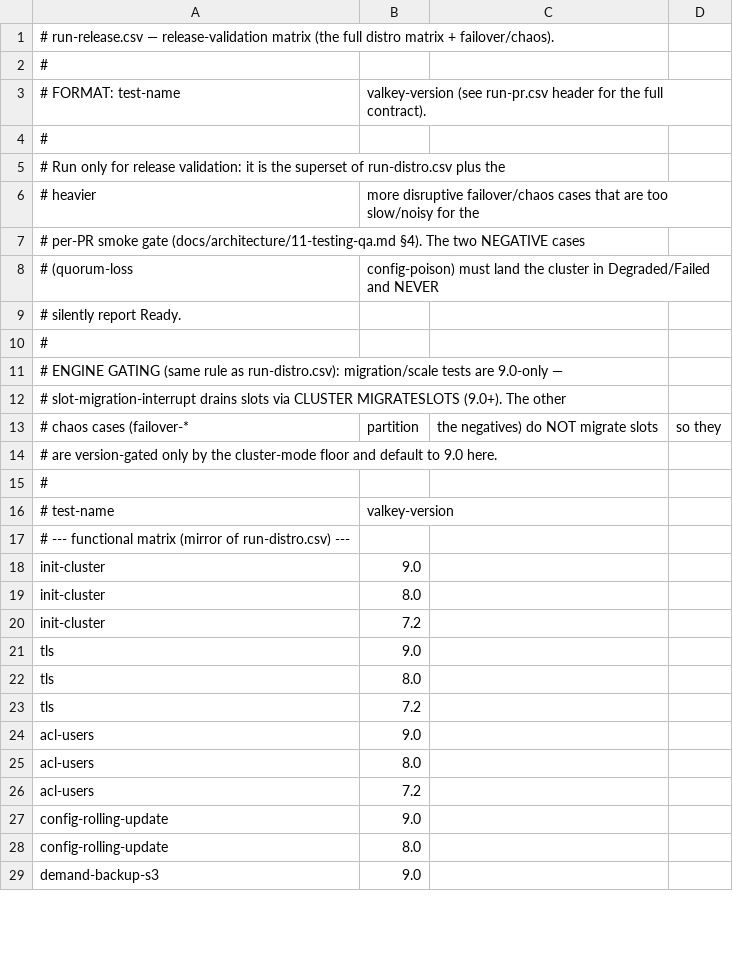
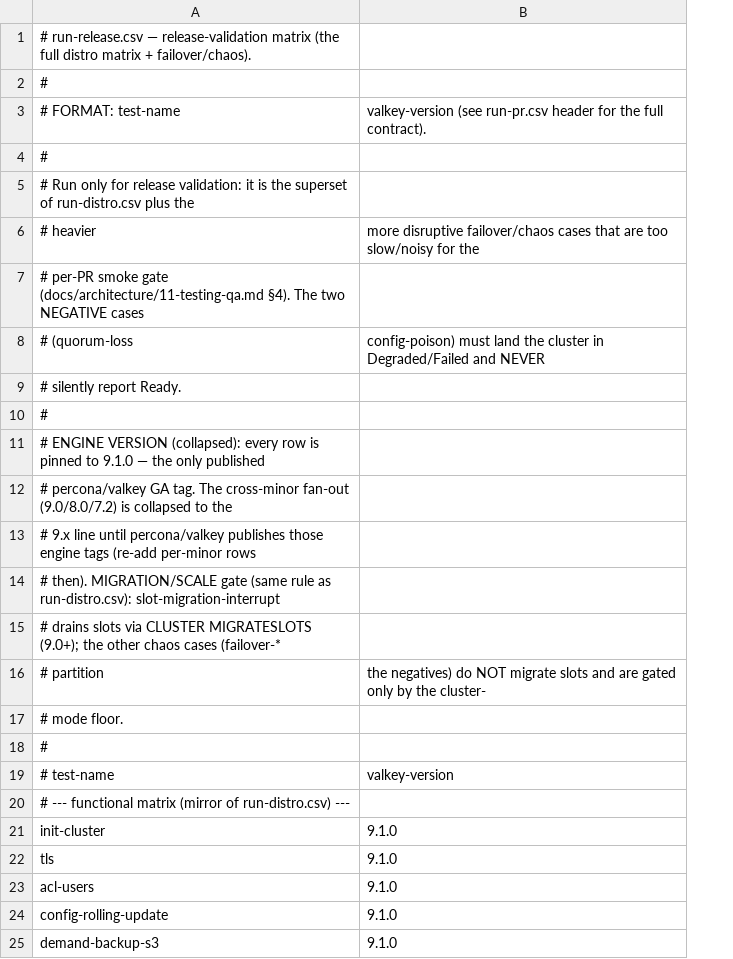
Before and after one commit to EvgeniyPatlan/percona-valkey-operator, a CSV file: e2e-tests/run-release.csv, drawn as a sheet; only a part is shown; removed rows and columns are numbered as before the commit, all else as after; the diff covers the shown part only; the diff names each change by its address in the sheet, - before the commit and + after, or states it on an @@ line.

```diff
--- a/e2e-tests/run-release.csv
+++ b/e2e-tests/run-release.csv
-column B, rows 3-18: valkey-version (see run-pr.csv header for the full contract). |  |  | more disruptive failover/chaos cases that are too slow/noisy for the |  | config-poison) must land the cluster in Degraded/Failed and NEVER |  |  |  |  | partition |  |  | valkey-version |  | 9.0; rows 23-24: 7.2 | 9.0; rows 28-29: 8.0 | 9.0
-column C, row 13: the negatives) do NOT migrate slots
-column D, row 13: so they
+column B, rows 3-8: valkey-version (see run-pr.csv header for the full contract). |  |  | more disruptive failover/chaos cases that are too slow/noisy for the |  | config-poison) must land the cluster in Degraded/Failed and NEVER; rows 19-25: valkey-version |  | 9.1.0 | 9.1.0 | 9.1.0 | 9.1.0 | 9.1.0
-A11: # ENGINE GATING (same rule as run-distro.csv): migration/scale tests are 9.0-only —
+A11: # ENGINE VERSION (collapsed): every row is pinned to 9.1.0 — the only published
-A12: # slot-migration-interrupt drains slots via CLUSTER MIGRATESLOTS (9.0+). The other
+A12: # percona/valkey GA tag. The cross-minor fan-out (9.0/8.0/7.2) is collapsed to the
-A13: # chaos cases (failover-*
+A13: # 9.x line until percona/valkey publishes those engine tags (re-add per-minor rows
-A14: # are version-gated only by the cluster-mode floor and default to 9.0 here.
+A14: # then). MIGRATION/SCALE gate (same rule as run-distro.csv): slot-migration-interrupt
+row 15: # drains slots via CLUSTER MIGRATESLOTS (9.0+); the other chaos cases (failover-*
+row 16: # partition | the negatives) do NOT migrate slots and are gated only by the cluster-
+row 17: # mode floor.
-row 19: init-cluster | 8.0
-row 20: init-cluster | 7.2
-row 21: tls | 9.0
-row 22: tls | 8.0
-row 25: acl-users | 8.0
-row 26: acl-users | 7.2
-row 27: config-rolling-update | 9.0
```
Also changed, not shown: 2 removed rows elsewhere in this file, e2e-tests/run-distro.csv, e2e-tests/run-minikube.csv, 37 other files.
